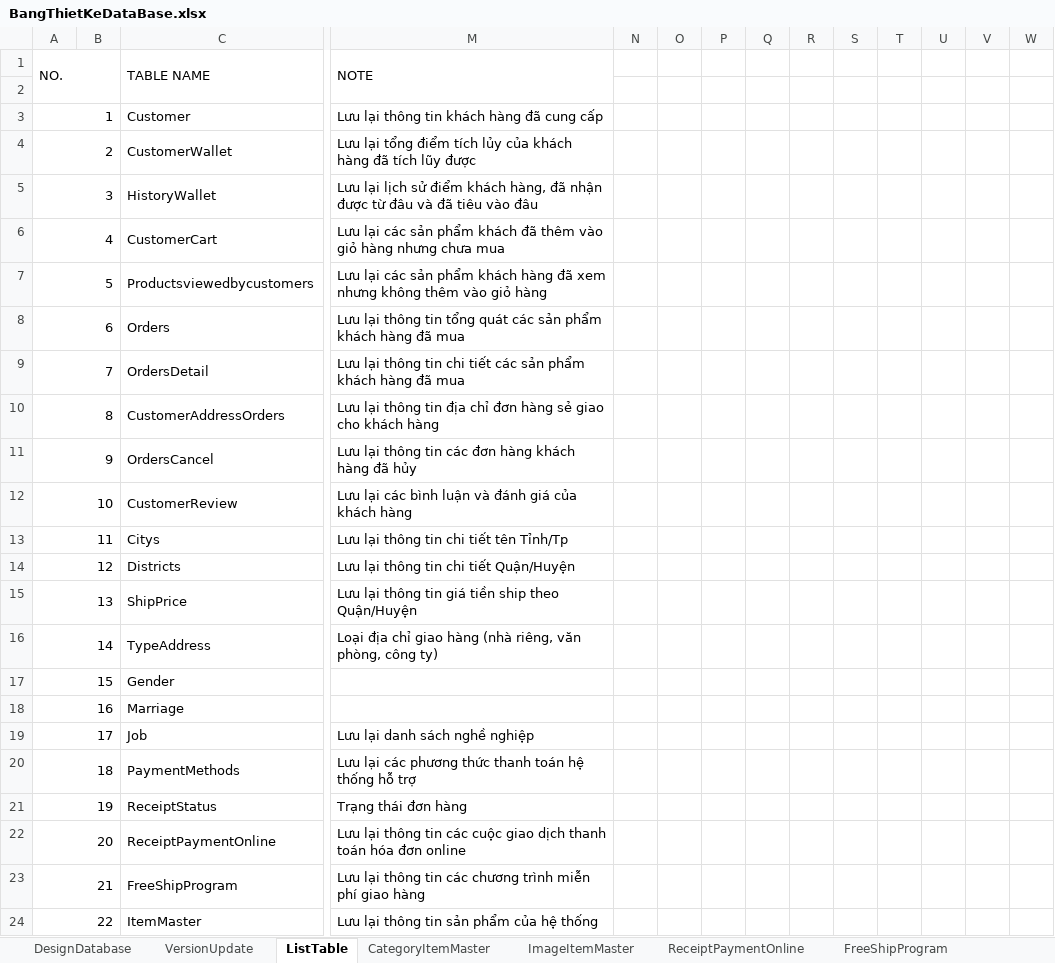
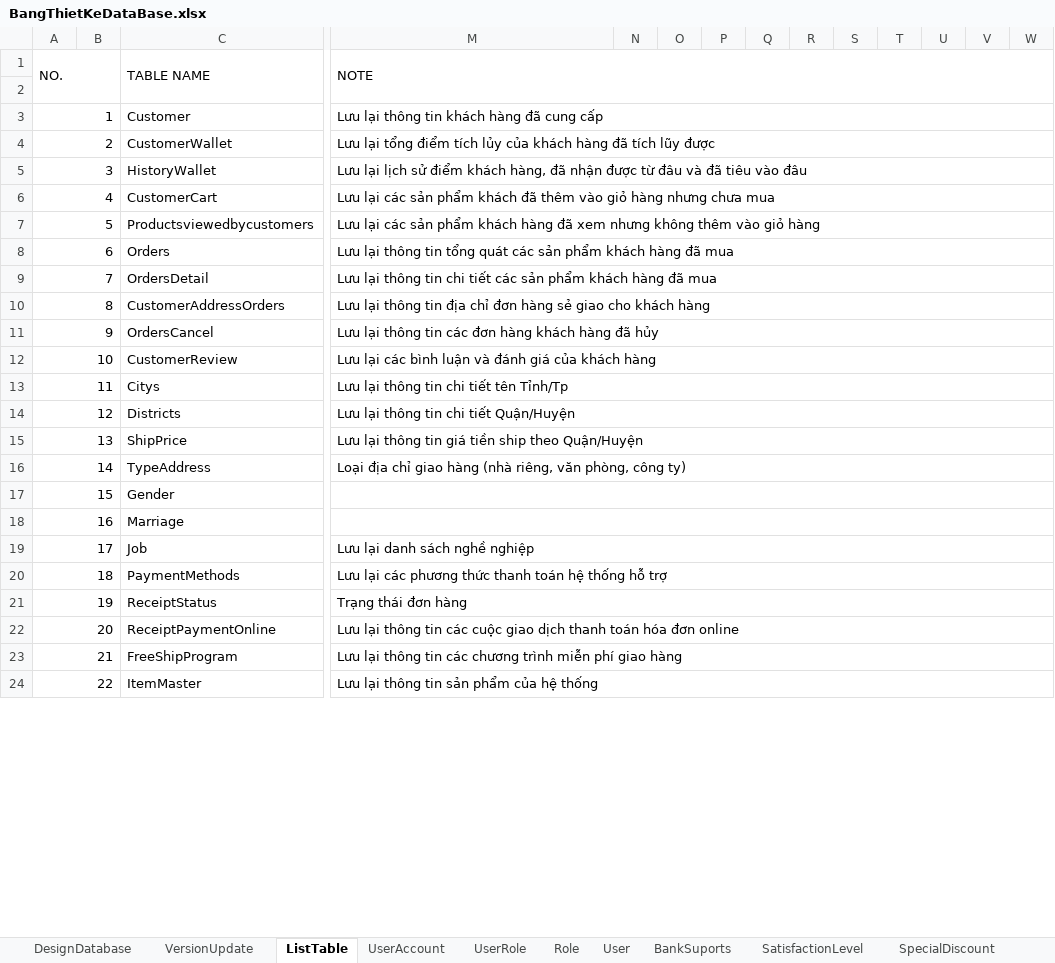
Before and after one commit to TranDuyTuong/Source_BookSaleReactJs, an Excel workbook: document/database/BangThietKeDataBase.xlsx, sheet ListTable, drawn as a sheet; only a part is shown, gaps mark what is left out; values as stored, in another font and other column widths than the file's, no cell formats; removed rows and columns are numbered as before the commit, all else as after; the diff covers the shown part only; the diff names each change by its address in the sheet, - before the commit and + after, or states it on an @@ line.

Commit message:
development setting table in libraly

```diff
--- a/document/database/BangThietKeDataBase.xlsx (sheet ListTable)
+++ b/document/database/BangThietKeDataBase.xlsx (sheet ListTable)
+sheet tab: UserAccount
+sheet tab: UserRole
+sheet tab: Role
+sheet tab: User
+sheet tab: BankSuports
+sheet tab: SatisfactionLevel
+sheet tab: SpecialDiscount
-M1:M2 merged
+M1:W2 merged
+M3:W3 merged
+M4:W4 merged
+M5:W5 merged
+M6:W6 merged
+M7:W7 merged
+M8:W8 merged
+M9:W9 merged
+M10:W10 merged
+M11:W11 merged
+M12:W12 merged
+M13:W13 merged
+M14:W14 merged
+M15:W15 merged
+M16:W16 merged
+M17:W17 merged
+M18:W18 merged
+M19:W19 merged
+M20:W20 merged
+M21:W21 merged
+M22:W22 merged
+M23:W23 merged
+M24:W24 merged
```
Also changed, not shown: 5 added rows, 2 edited cells and merged cells elsewhere in this sheet, sheet CategoryItemMaster, sheet Customer, sheet Orders, other sheet tabs, cell formats, 15 other files.
